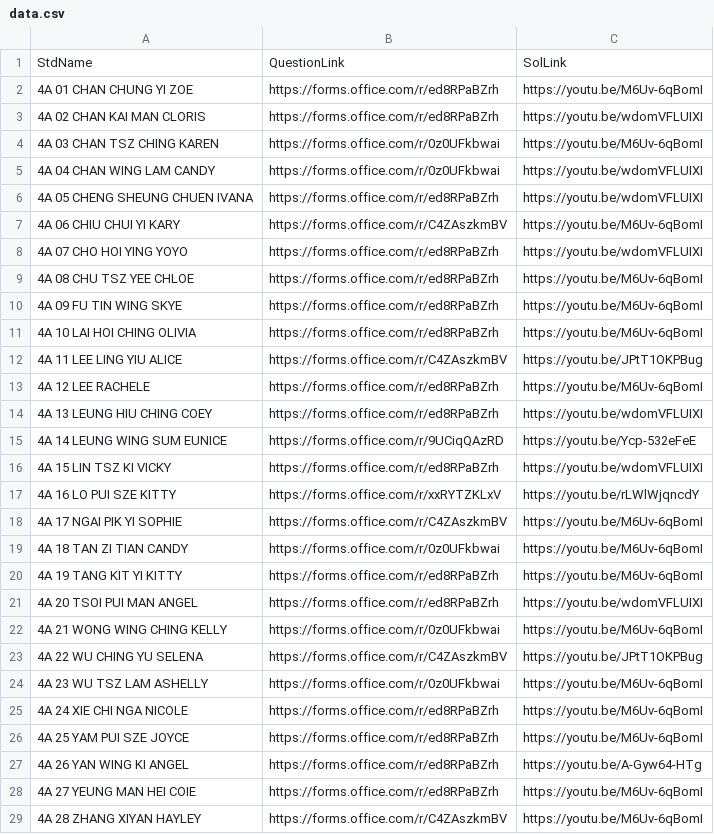
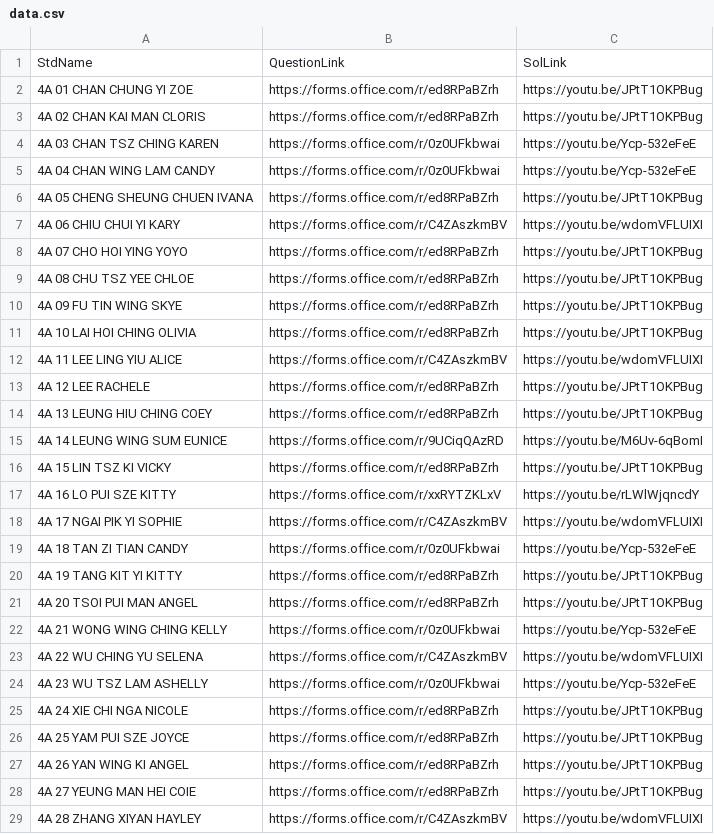
Before and after one commit to htcskhtc/F4QuestionLink, a CSV file: data.csv, drawn as a sheet; only a part is shown; the diff covers the shown part only.

Commit message:
Add files via upload

```diff
--- a/data.csv
+++ b/data.csv
@@ -1,29 +1,29 @@
 StdName,QuestionLink,SolLink
-4A 01 CHAN CHUNG YI ZOE,https://forms.office.com/r/ed8RPaBZrh,https://youtu.be/M6Uv-6qBomI
-4A 02 CHAN KAI MAN CLORIS,https://forms.office.com/r/ed8RPaBZrh,https://youtu.be/wdomVFLUIXI
-4A 03 CHAN TSZ CHING KAREN,https://forms.office.com/r/0z0UFkbwai,https://youtu.be/M6Uv-6qBomI
-4A 04 CHAN WING LAM CANDY,https://forms.office.com/r/0z0UFkbwai,https://youtu.be/wdomVFLUIXI
-4A 05 CHENG SHEUNG CHUEN IVANA,https://forms.office.com/r/ed8RPaBZrh,https://youtu.be/wdomVFLUIXI
-4A 06 CHIU CHUI YI KARY,https://forms.office.com/r/C4ZAszkmBV,https://youtu.be/M6Uv-6qBomI
-4A 07 CHO HOI YING YOYO,https://forms.office.com/r/ed8RPaBZrh,https://youtu.be/wdomVFLUIXI
-4A 08 CHU TSZ YEE CHLOE,https://forms.office.com/r/ed8RPaBZrh,https://youtu.be/M6Uv-6qBomI
-4A 09 FU TIN WING SKYE,https://forms.office.com/r/ed8RPaBZrh,https://youtu.be/M6Uv-6qBomI
-4A 10 LAI HOI CHING OLIVIA,https://forms.office.com/r/ed8RPaBZrh,https://youtu.be/M6Uv-6qBomI
-4A 11 LEE LING YIU ALICE,https://forms.office.com/r/C4ZAszkmBV,https://youtu.be/JPtT1OKPBug
-4A 12 LEE RACHELE,https://forms.office.com/r/ed8RPaBZrh,https://youtu.be/M6Uv-6qBomI
-4A 13 LEUNG HIU CHING COEY,https://forms.office.com/r/ed8RPaBZrh,https://youtu.be/wdomVFLUIXI
-4A 14 LEUNG WING SUM EUNICE,https://forms.office.com/r/9UCiqQAzRD,https://youtu.be/Ycp-532eFeE
-4A 15 LIN TSZ KI VICKY,https://forms.office.com/r/ed8RPaBZrh,https://youtu.be/wdomVFLUIXI
+4A 01 CHAN CHUNG YI ZOE,https://forms.office.com/r/ed8RPaBZrh,https://youtu.be/JPtT1OKPBug
+4A 02 CHAN KAI MAN CLORIS,https://forms.office.com/r/ed8RPaBZrh,https://youtu.be/JPtT1OKPBug
+4A 03 CHAN TSZ CHING KAREN,https://forms.office.com/r/0z0UFkbwai,https://youtu.be/Ycp-532eFeE
+4A 04 CHAN WING LAM CANDY,https://forms.office.com/r/0z0UFkbwai,https://youtu.be/Ycp-532eFeE
+4A 05 CHENG SHEUNG CHUEN IVANA,https://forms.office.com/r/ed8RPaBZrh,https://youtu.be/JPtT1OKPBug
+4A 06 CHIU CHUI YI KARY,https://forms.office.com/r/C4ZAszkmBV,https://youtu.be/wdomVFLUIXI
+4A 07 CHO HOI YING YOYO,https://forms.office.com/r/ed8RPaBZrh,https://youtu.be/JPtT1OKPBug
+4A 08 CHU TSZ YEE CHLOE,https://forms.office.com/r/ed8RPaBZrh,https://youtu.be/JPtT1OKPBug
+4A 09 FU TIN WING SKYE,https://forms.office.com/r/ed8RPaBZrh,https://youtu.be/JPtT1OKPBug
+4A 10 LAI HOI CHING OLIVIA,https://forms.office.com/r/ed8RPaBZrh,https://youtu.be/JPtT1OKPBug
+4A 11 LEE LING YIU ALICE,https://forms.office.com/r/C4ZAszkmBV,https://youtu.be/wdomVFLUIXI
+4A 12 LEE RACHELE,https://forms.office.com/r/ed8RPaBZrh,https://youtu.be/JPtT1OKPBug
+4A 13 LEUNG HIU CHING COEY,https://forms.office.com/r/ed8RPaBZrh,https://youtu.be/JPtT1OKPBug
+4A 14 LEUNG WING SUM EUNICE,https://forms.office.com/r/9UCiqQAzRD,https://youtu.be/M6Uv-6qBomI
+4A 15 LIN TSZ KI VICKY,https://forms.office.com/r/ed8RPaBZrh,https://youtu.be/JPtT1OKPBug
 4A 16 LO PUI SZE KITTY,https://forms.office.com/r/xxRYTZKLxV,https://youtu.be/rLWlWjqncdY
-4A 17 NGAI PIK YI SOPHIE,https://forms.office.com/r/C4ZAszkmBV,https://youtu.be/M6Uv-6qBomI
-4A 18 TAN ZI TIAN CANDY,https://forms.office.com/r/0z0UFkbwai,https://youtu.be/M6Uv-6qBomI
-4A 19 TANG KIT YI KITTY,https://forms.office.com/r/ed8RPaBZrh,https://youtu.be/M6Uv-6qBomI
-4A 20 TSOI PUI MAN ANGEL,https://forms.office.com/r/ed8RPaBZrh,https://youtu.be/wdomVFLUIXI
-4A 21 WONG WING CHING KELLY,https://forms.office.com/r/0z0UFkbwai,https://youtu.be/M6Uv-6qBomI
-4A 22 WU CHING YU SELENA,https://forms.office.com/r/C4ZAszkmBV,https://youtu.be/JPtT1OKPBug
-4A 23 WU TSZ LAM ASHELLY,https://forms.office.com/r/0z0UFkbwai,https://youtu.be/M6Uv-6qBomI
-4A 24 XIE CHI NGA NICOLE,https://forms.office.com/r/ed8RPaBZrh,https://youtu.be/M6Uv-6qBomI
-4A 25 YAM PUI SZE JOYCE,https://forms.office.com/r/ed8RPaBZrh,https://youtu.be/M6Uv-6qBomI
-4A 26 YAN WING KI ANGEL,https://forms.office.com/r/ed8RPaBZrh,https://youtu.be/A-Gyw64-HTg
-4A 27 YEUNG MAN HEI COIE,https://forms.office.com/r/ed8RPaBZrh,https://youtu.be/M6Uv-6qBomI
-4A 28 ZHANG XIYAN HAYLEY,https://forms.office.com/r/C4ZAszkmBV,https://youtu.be/M6Uv-6qBomI
+4A 17 NGAI PIK YI SOPHIE,https://forms.office.com/r/C4ZAszkmBV,https://youtu.be/wdomVFLUIXI
+4A 18 TAN ZI TIAN CANDY,https://forms.office.com/r/0z0UFkbwai,https://youtu.be/Ycp-532eFeE
+4A 19 TANG KIT YI KITTY,https://forms.office.com/r/ed8RPaBZrh,https://youtu.be/JPtT1OKPBug
+4A 20 TSOI PUI MAN ANGEL,https://forms.office.com/r/ed8RPaBZrh,https://youtu.be/JPtT1OKPBug
+4A 21 WONG WING CHING KELLY,https://forms.office.com/r/0z0UFkbwai,https://youtu.be/Ycp-532eFeE
+4A 22 WU CHING YU SELENA,https://forms.office.com/r/C4ZAszkmBV,https://youtu.be/wdomVFLUIXI
+4A 23 WU TSZ LAM ASHELLY,https://forms.office.com/r/0z0UFkbwai,https://youtu.be/Ycp-532eFeE
+4A 24 XIE CHI NGA NICOLE,https://forms.office.com/r/ed8RPaBZrh,https://youtu.be/JPtT1OKPBug
+4A 25 YAM PUI SZE JOYCE,https://forms.office.com/r/ed8RPaBZrh,https://youtu.be/JPtT1OKPBug
+4A 26 YAN WING KI ANGEL,https://forms.office.com/r/ed8RPaBZrh,https://youtu.be/JPtT1OKPBug
+4A 27 YEUNG MAN HEI COIE,https://forms.office.com/r/ed8RPaBZrh,https://youtu.be/JPtT1OKPBug
+4A 28 ZHANG XIYAN HAYLEY,https://forms.office.com/r/C4ZAszkmBV,https://youtu.be/wdomVFLUIXI
```
Also changed, not shown: 102 edited cells elsewhere in this file.
